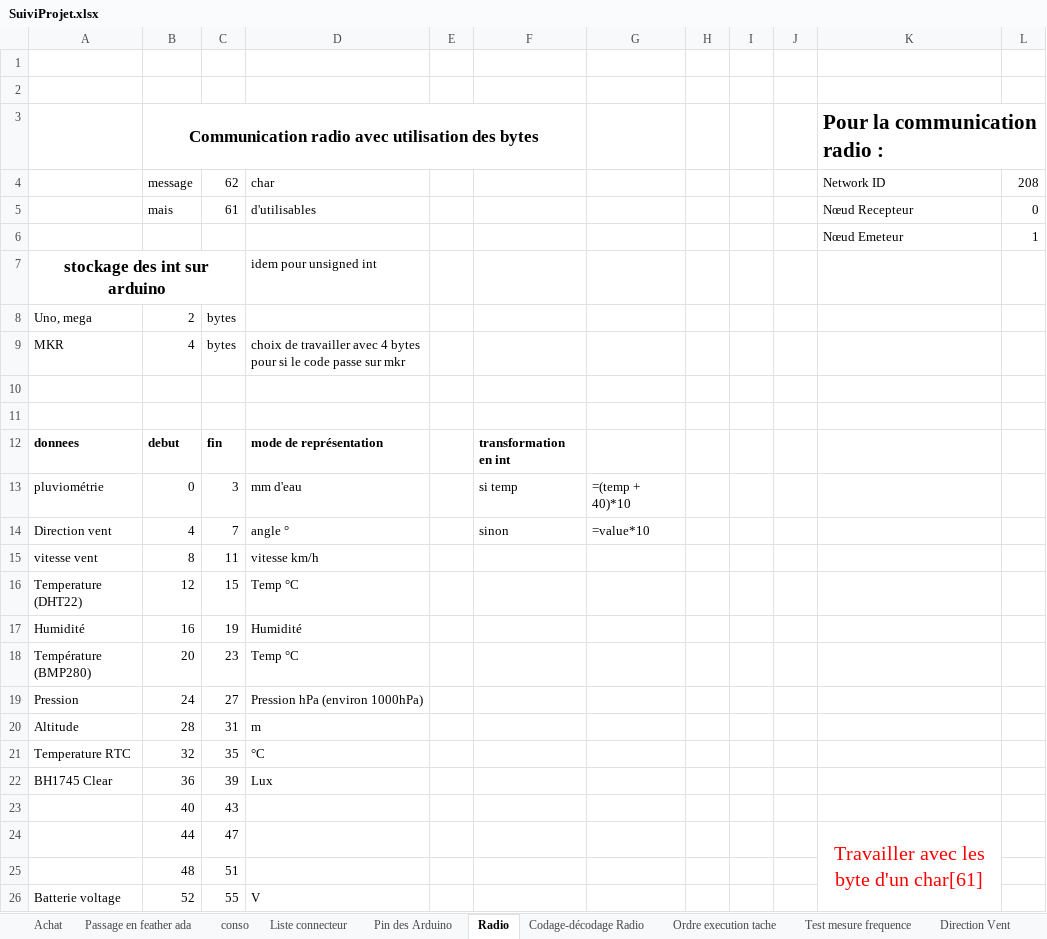
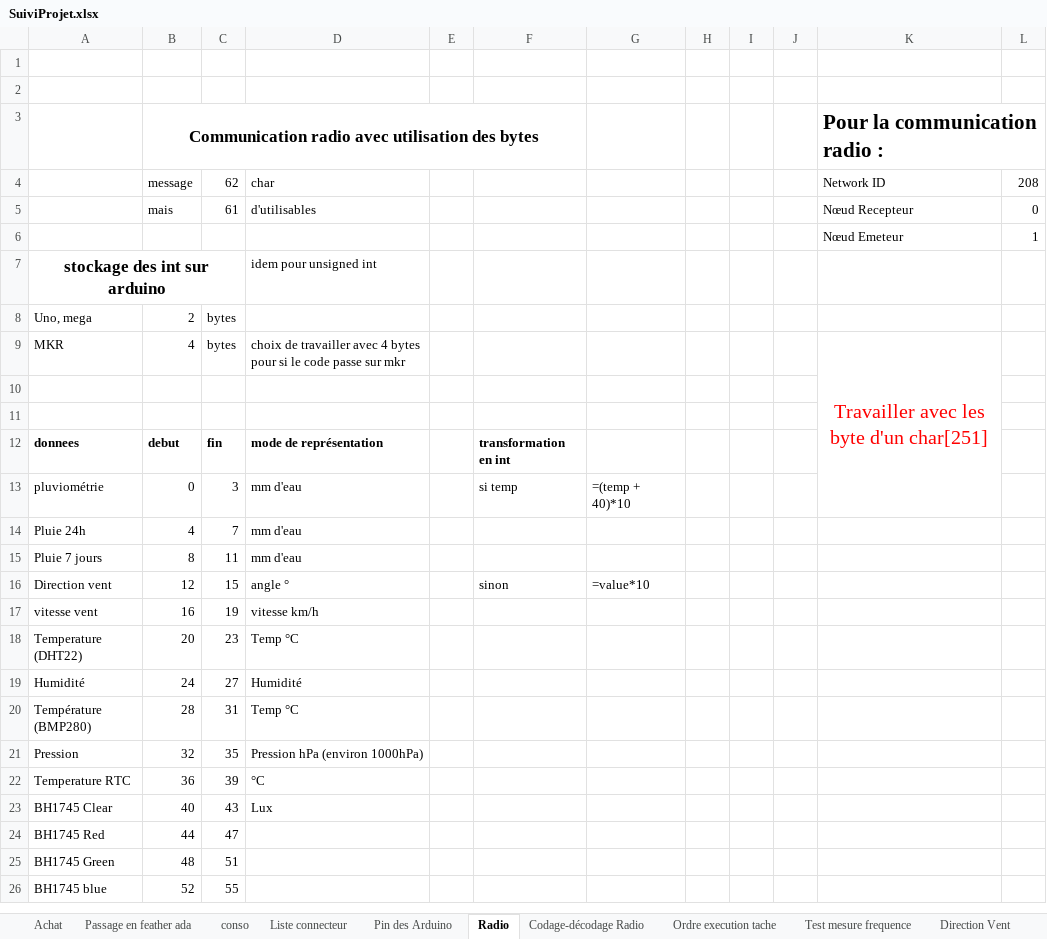
Before and after one commit to brice1401/StationMeteo, an Excel workbook: SuiviProjet.xlsx, sheet Radio, drawn as a sheet; only a part is shown; values as stored, in another font and other column widths than the file's, no borders; removed rows and columns are numbered as before the commit, all else as after; the diff covers the shown part only; the diff names each change by its address in the sheet, - before the commit and + after, or states it on an @@ line.

```diff
--- a/SuiviProjet.xlsx (sheet Radio)
+++ b/SuiviProjet.xlsx (sheet Radio)
-K9: (empty)
+K9: Travailler avec les byte d'un char[251]
+K9:K13 merged
-A14: Direction vent
+A14: Pluie 24h
-D14: angle °
+D14: mm d'eau
-F14: sinon
+F14: (empty)
-G14: =value*10
+G14: (empty)
-A15: vitesse vent
+A15: Pluie 7 jours
-D15: vitesse km/h
+D15: mm d'eau
-A16: Temperature (DHT22)
+A16: Direction vent
-D16: Temp °C
+D16: angle °
-F16: (empty)
+F16: sinon
-G16: (empty)
+G16: =value*10
-A17: Humidité
+A17: vitesse vent
-D17: Humidité
+D17: vitesse km/h
-A18: Température (BMP280)
+A18: Temperature (DHT22)
-A19: Pression
+A19: Humidité
-D19: Pression hPa (environ 1000hPa)
+D19: Humidité
-A20: Altitude
+A20: Température (BMP280)
-D20: m
+D20: Temp °C
-A21: Temperature RTC
+A21: Pression
-D21: °C
+D21: Pression hPa (environ 1000hPa)
-A22: BH1745 Clear
+A22: Temperature RTC
-D22: Lux
+D22: °C
-A23: (empty)
+A23: BH1745 Clear
-D23: (empty)
+D23: Lux
-A24: (empty)
+A24: BH1745 Red
-K24: Travailler avec les byte d'un char[61]
+K24: (empty)
-K24:K27 merged
-A25: (empty)
+A25: BH1745 Green
-A26: Batterie voltage
+A26: BH1745 blue
-D26: V
+D26: (empty)
```
Also changed, not shown: 1 added row and 2 edited cells elsewhere in this sheet, sheet conso, sheet Test mesure frequence, sheet Passage en feather ada, formulas that keep their value, charts or pictures, 5 other files.
